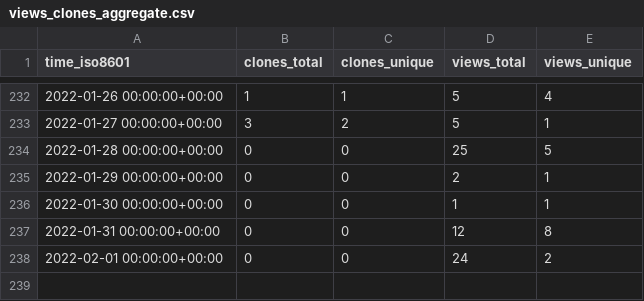
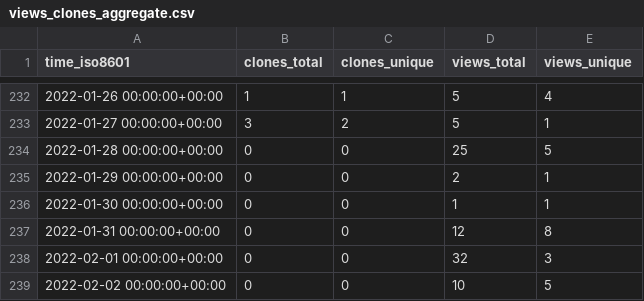
Before and after one commit to jonescompneurolab/hnn-tracking, a CSV file: jonescompneurolab/hnn/ghrs-data/views_clones_aggregate.csv, drawn as a sheet; only a part is shown, gaps mark what is left out.

```diff
--- a/jonescompneurolab/hnn/ghrs-data/views_clones_aggregate.csv
+++ b/jonescompneurolab/hnn/ghrs-data/views_clones_aggregate.csv
@@ -237,2 +237,3 @@ time_iso8601,clones_total,clones_unique,views_total,views_unique
 2022-01-31 00:00:00+00:00,0,0,12,8
-2022-02-01 00:00:00+00:00,0,0,24,2
+2022-02-01 00:00:00+00:00,0,0,32,3
+2022-02-02 00:00:00+00:00,0,0,10,5
```
Also changed, not shown: 1 other file.
